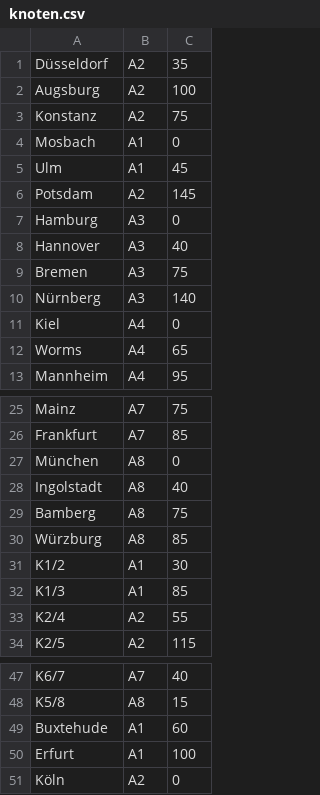
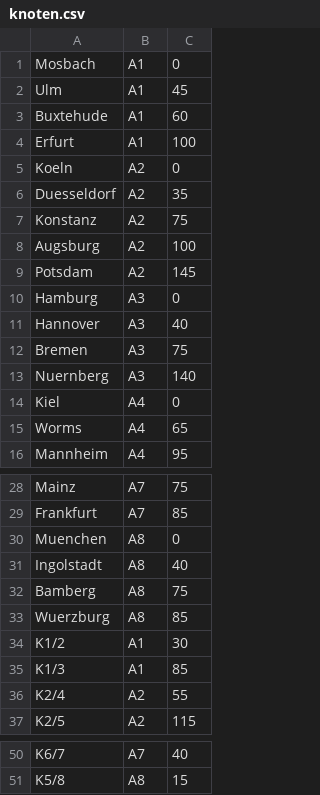
Before and after one commit to FloThinksPi/Autobahn.C, a CSV file: bin/data/knoten.csv, drawn as a sheet; only a part is shown, gaps mark what is left out.

```diff
--- a/bin/data/knoten.csv
+++ b/bin/data/knoten.csv
@@ -1,6 +1,9 @@
-Düsseldorf,A2,35
-Augsburg,A2,100
-Konstanz,A2,75
 Mosbach,A1,0
 Ulm,A1,45
+Buxtehude,A1,60
+Erfurt,A1,100
+Koeln,A2,0
+Duesseldorf,A2,35
+Konstanz,A2,75
+Augsburg,A2,100
 Potsdam,A2,145
@@ -9,3 +12,3 @@ Hannover,A3,40
 Bremen,A3,75
-Nürnberg,A3,140
+Nuernberg,A3,140
 Kiel,A4,0
@@ -26,6 +29,6 @@ Mainz,A7,75
 Frankfurt,A7,85
-München,A8,0
+Muenchen,A8,0
 Ingolstadt,A8,40
 Bamberg,A8,75
-Würzburg,A8,85
+Wuerzburg,A8,85
 K1/2,A1,30
@@ -48,4 +51 @@ K6/7,A7,40
 K5/8,A8,15
-Buxtehude,A1,60
-Erfurt,A1,100
-Köln,A2,0
```
Also changed, not shown: 3 other files.
